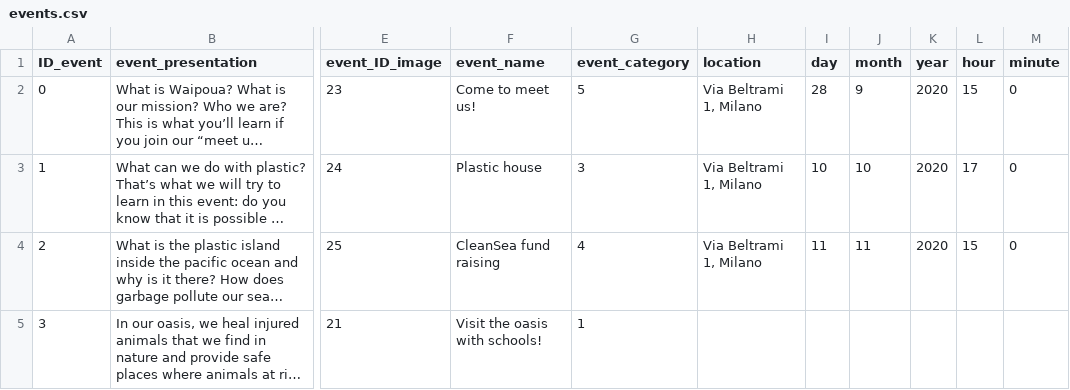
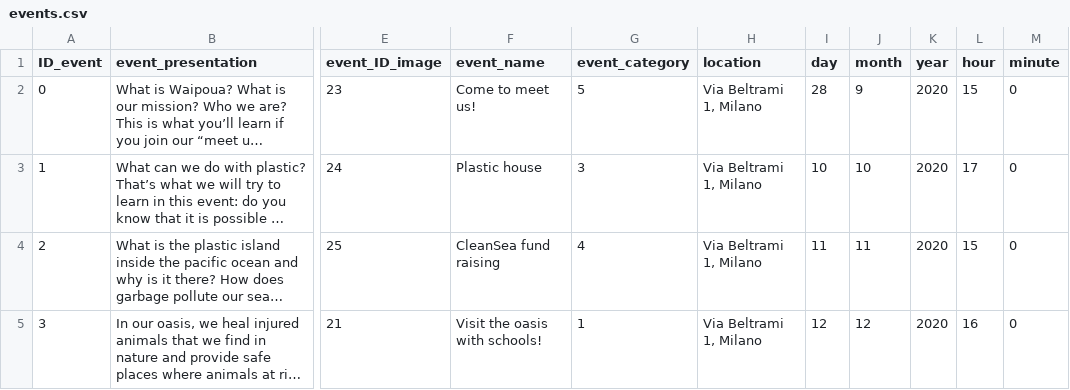
Before and after one commit to fioreale/Waipoua, a CSV file: dbDumps/events.csv, drawn as a sheet; only a part is shown, gaps mark what is left out; long unchanged cells end in …; the diff names each change by its address in the sheet, - before the commit and + after, or states it on an @@ line.

Commit message:
Db exported with data

```diff
--- a/dbDumps/events.csv
+++ b/dbDumps/events.csv
-H5 (location): (empty)
+H5 (location): Via Beltrami 1, Milano
-I5 (day): (empty)
+I5 (day): 12
-J5 (month): (empty)
+J5 (month): 12
-K5 (year): (empty)
+K5 (year): 2020
-L5 (hour): (empty)
+L5 (hour): 16
-M5 (minute): (empty)
+M5 (minute): 0
```
Also changed, not shown: dbDumps/People.csv, 8 other files.
